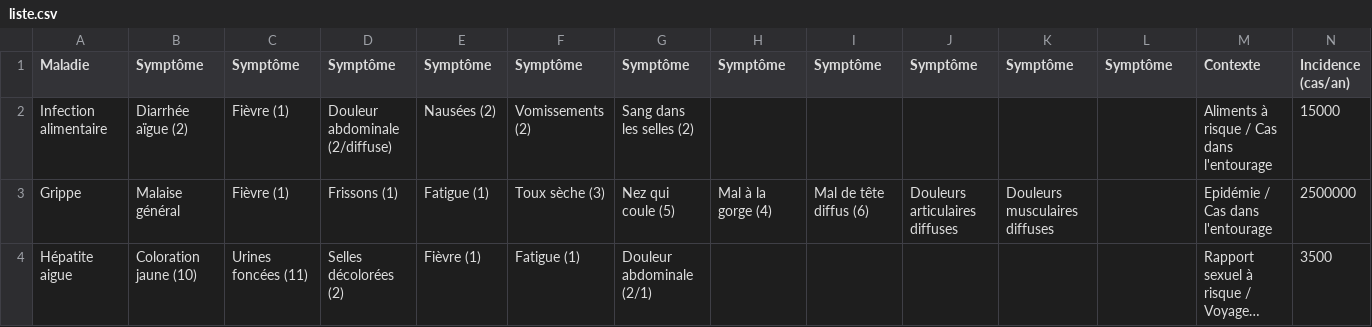
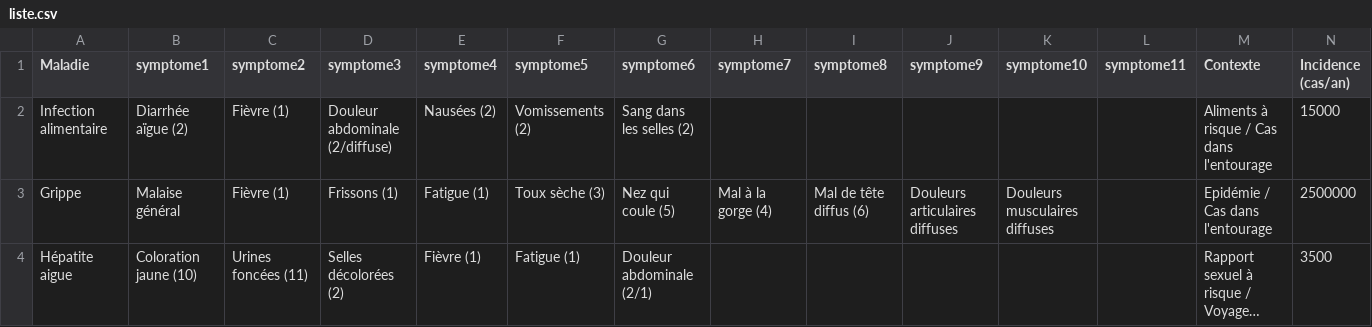
Before and after one commit to watsonhealth/csv-importer, a CSV file: liste.csv, drawn as a sheet; only a part is shown; long unchanged cells end in …; the diff names each change by its address in the sheet, - before the commit and + after, or states it on an @@ line.

```diff
--- a/liste.csv
+++ b/liste.csv
-B1: Symptôme
+B1: symptome1
-C1: Symptôme
+C1: symptome2
-D1: Symptôme
+D1: symptome3
-E1: Symptôme
+E1: symptome4
-F1: Symptôme
+F1: symptome5
-G1: Symptôme
+G1: symptome6
-H1: Symptôme
+H1: symptome7
-I1: Symptôme
+I1: symptome8
-J1: Symptôme
+J1: symptome9
-K1: Symptôme
+K1: symptome10
-L1: Symptôme
+L1: symptome11
```
Also changed, not shown: 1 other file.
